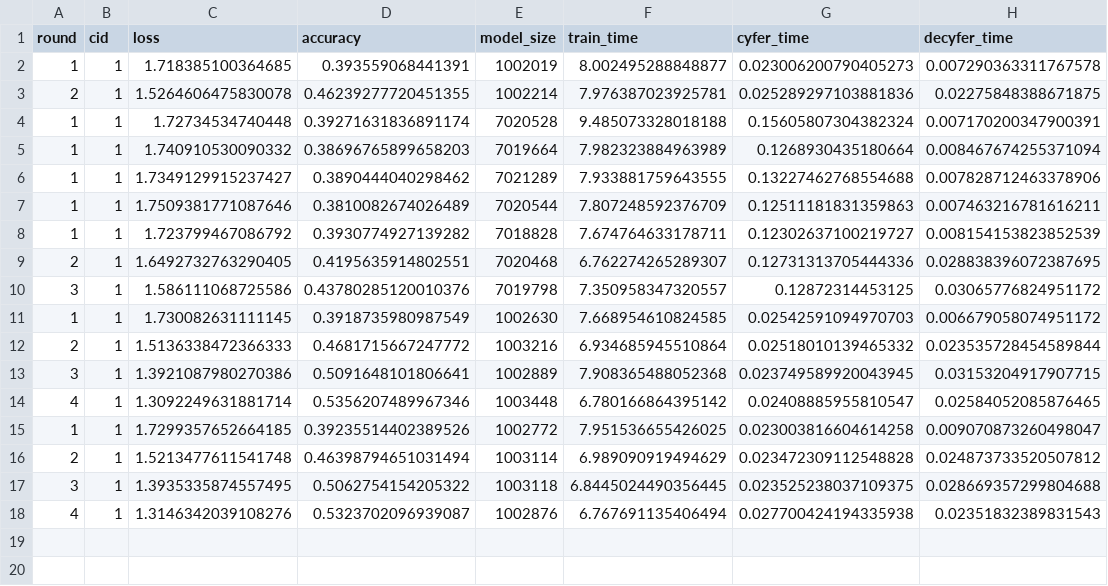
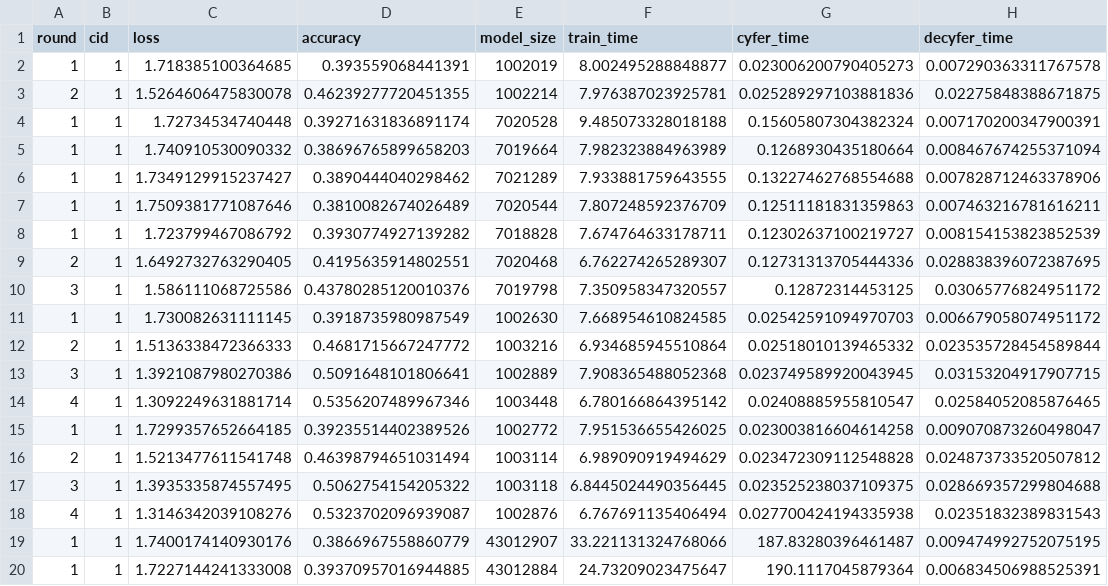
Before and after one commit to Numb4r/NVNL-FL, a CSV file: logs/CIFAR10/train_fhe_1.csv, drawn as a sheet.

```diff
--- a/logs/CIFAR10/train_fhe_1.csv
+++ b/logs/CIFAR10/train_fhe_1.csv
@@ -18 +18,3 @@ round, cid, loss, accuracy, model_size, train_time, cyfer_time, decyfer_time
 4, 1, 1.3146342039108276, 0.5323702096939087, 1002876, 6.767691135406494, 0.027700424194335938, 0.02351832389831543
+1, 1, 1.7400174140930176, 0.3866967558860779, 43012907, 33.221131324768066, 187.83280396461487, 0.009474992752075195
+1, 1, 1.7227144241333008, 0.39370957016944885, 43012884, 24.73209023475647, 190.1117045879364, 0.006834506988525391
```
Also changed, not shown: logs/CIFAR10/train_fhe_0.csv, 40 other files.
